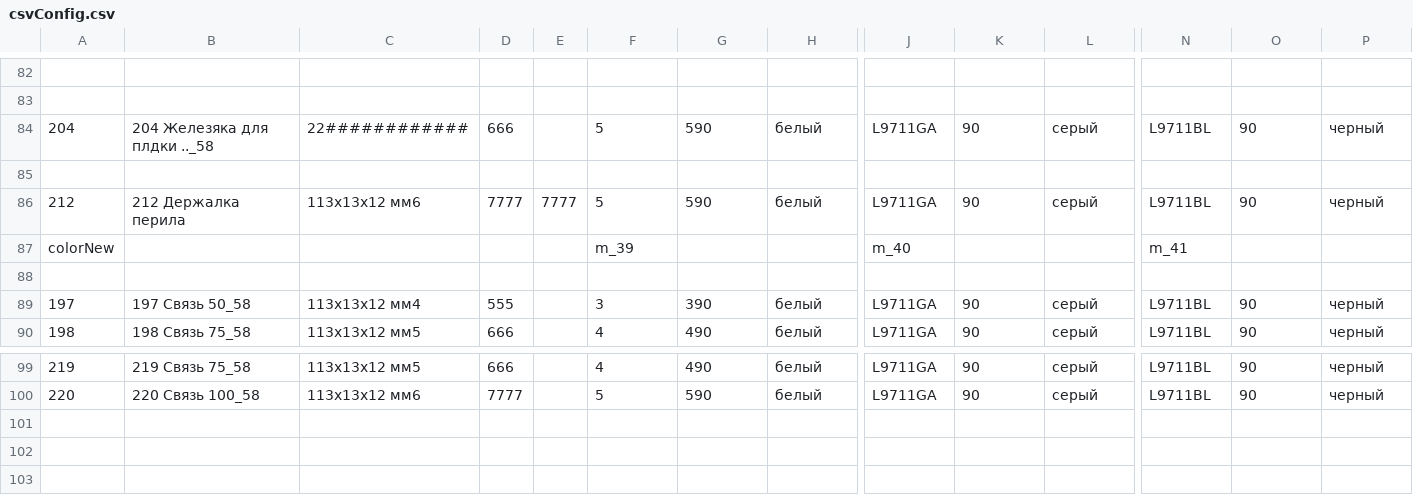
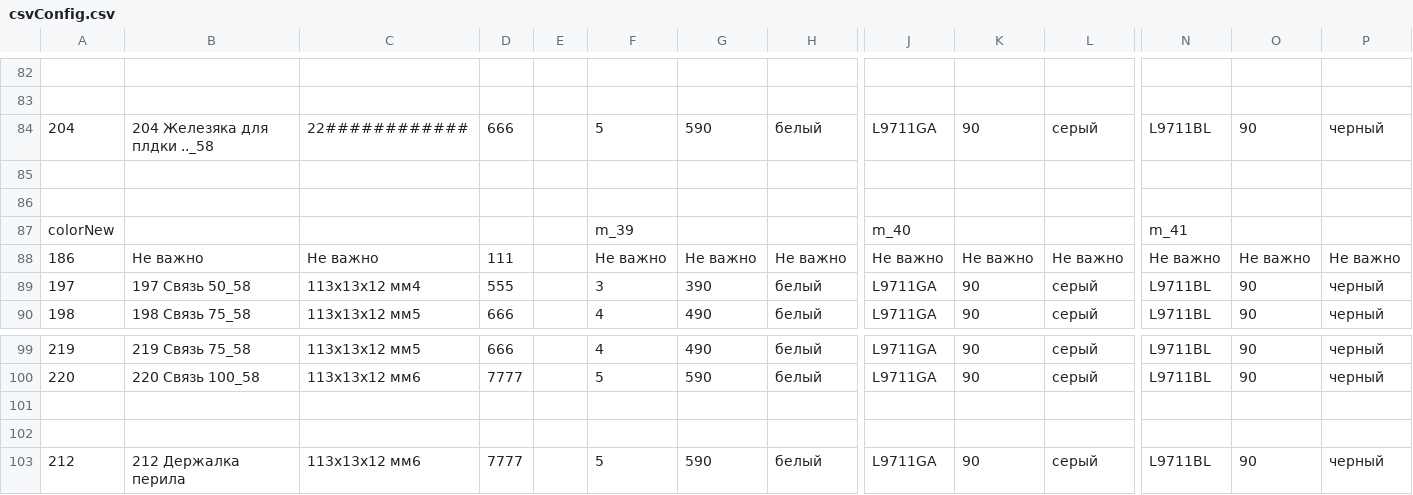
Before and after one commit to MikeShchigolev/closet, a CSV file: www/resources/csvConfig.csv, drawn as a sheet; only a part is shown, gaps mark what is left out; rows hold the shown columns only; the diff names each change by its address in the sheet, - before the commit and + after, or states it on an @@ line.

```diff
--- a/www/resources/csvConfig.csv
+++ b/www/resources/csvConfig.csv
-row 86: 212 | 212 Держалка перила | 113х13х12 мм6 | 7777 | 7777 | 5 | 590 | белый | L9711GA | 90 | серый | L9711BL | 90 | черный
+row 86: (empty)
-row 88: (empty)
+row 88: 186 | Не важно | Не важно | 111 |  | Не важно | Не важно | Не важно | Не важно | Не важно | Не важно | Не важно | Не важно | Не важно
+row 101: (empty)
+row 102: (empty)
+row 103: 212 | 212 Держалка перила | 113х13х12 мм6 | 7777 |  | 5 | 590 | белый | L9711GA | 90 | серый | L9711BL | 90 | черный
```
Also changed, not shown: 1 other file.
